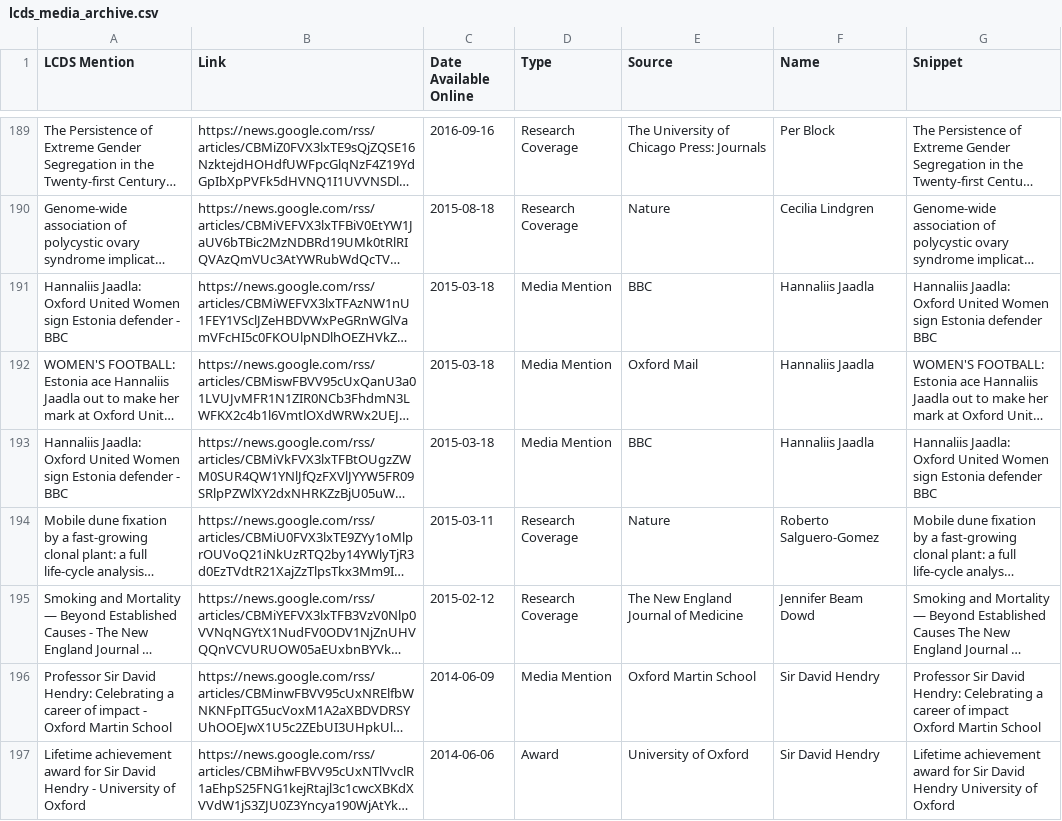
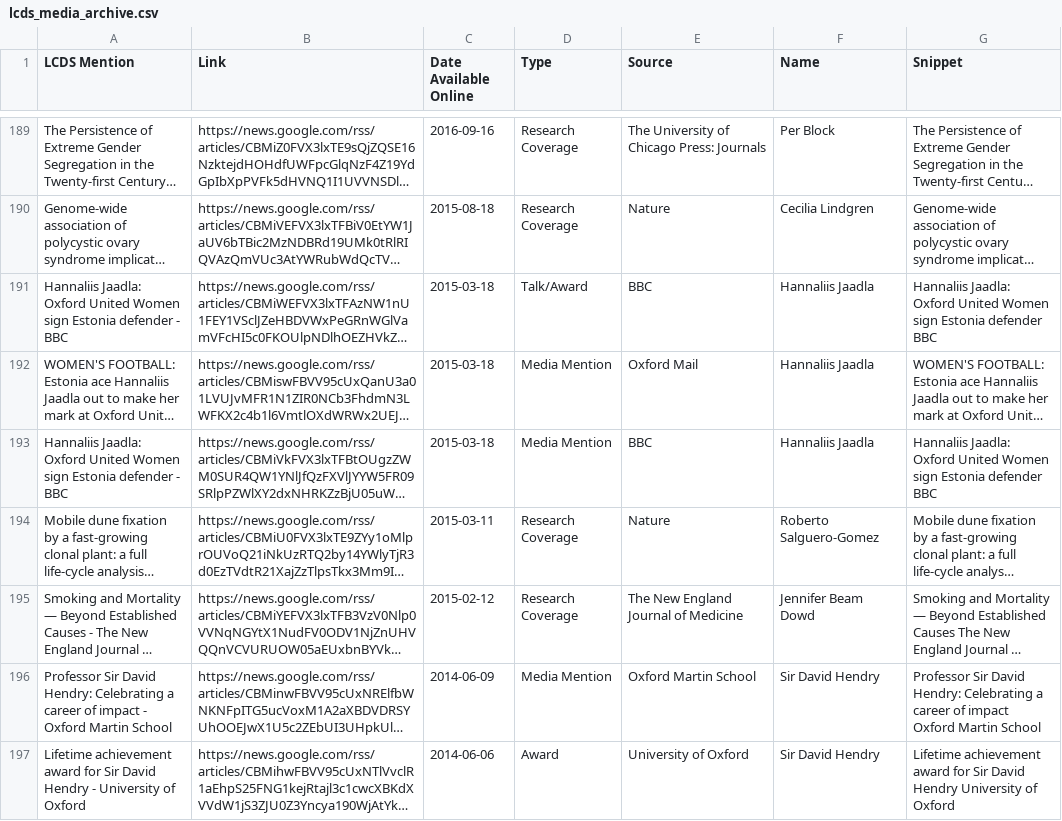
Before and after one commit to shamshxis/lcds-mediatracker, a CSV file: lcds_media_archive.csv, drawn as a sheet; only a part is shown, gaps mark what is left out; long unchanged cells end in …; the diff covers the shown part only; the diff names each change by its address in the sheet, - before the commit and + after, or states it on an @@ line.

```diff
--- a/lcds_media_archive.csv
+++ b/lcds_media_archive.csv
-D191 (Type): Media Mention
+D191 (Type): Talk/Award
```
Also changed, not shown: 6 moved rows elsewhere in this file, 1 other file.
